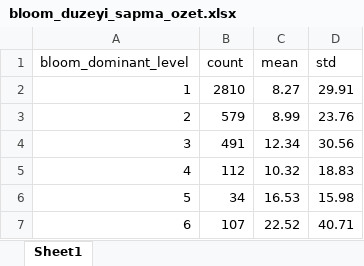
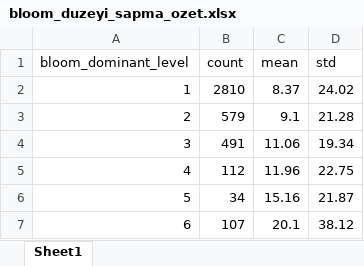
Before and after one commit to snazguven/akts-, an Excel workbook: ip6-validasyon/bloom_duzeyi_sapma_ozet.xlsx, sheet Sheet1, drawn as a sheet; values as stored, in another font and other column widths than the file's, no borders; the diff names each change by its address in the sheet, - before the commit and + after, or states it on an @@ line.

```diff
--- a/ip6-validasyon/bloom_duzeyi_sapma_ozet.xlsx (sheet Sheet1)
+++ b/ip6-validasyon/bloom_duzeyi_sapma_ozet.xlsx (sheet Sheet1)
-C2 (mean): 8.27
+C2 (mean): 8.37
-D2 (std): 29.91
+D2 (std): 24.02
-C3 (mean): 8.99
+C3 (mean): 9.1
-D3 (std): 23.76
+D3 (std): 21.28
-C4 (mean): 12.34
+C4 (mean): 11.06
-D4 (std): 30.56
+D4 (std): 19.34
-C5 (mean): 10.32
+C5 (mean): 11.96
-D5 (std): 18.83
+D5 (std): 22.75
-C6 (mean): 16.53
+C6 (mean): 15.16
-D6 (std): 15.98
+D6 (std): 21.87
-C7 (mean): 22.52
+C7 (mean): 20.1
-D7 (std): 40.71
+D7 (std): 38.12
```
Also changed, not shown: data/processed/master_akts_final.xlsx, ip6-validasyon/ayni_isimli_ders_tutarsizligi.xlsx, 22 other files.
